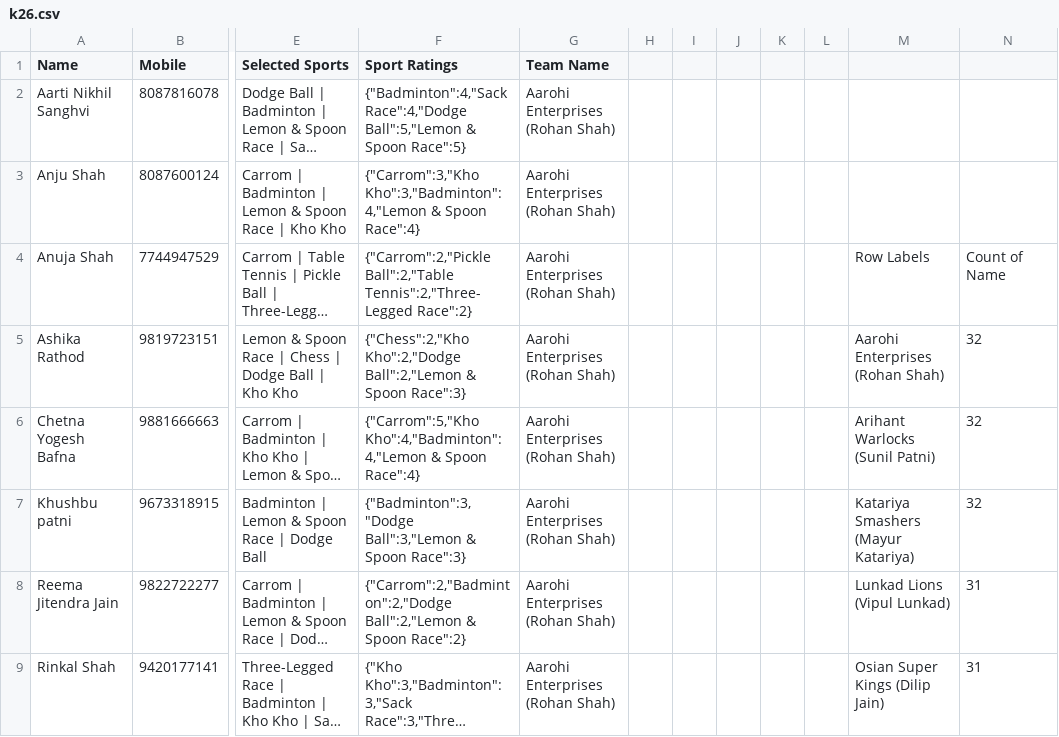
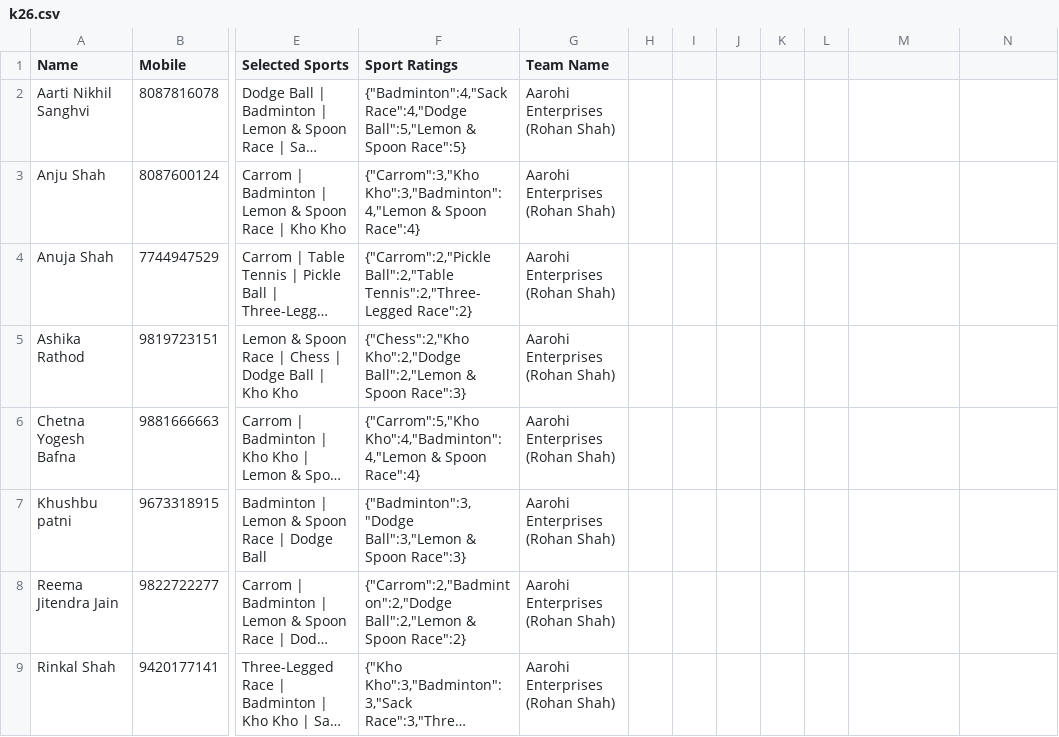
Before and after one commit to amitajitgandhi/JSG_Sparsh_Pune, a CSV file: public/files/k26.csv, drawn as a sheet; only a part is shown, gaps mark what is left out; long unchanged cells end in …; the diff covers the shown part only; the diff names each change by its address in the sheet, - before the commit and + after, or states it on an @@ line.

Commit message:
Fixed players per team

```diff
--- a/public/files/k26.csv
+++ b/public/files/k26.csv
-M4: Row Labels
+M4: (empty)
-N4: Count of Name
+N4: (empty)
-M5: Aarohi Enterprises (Rohan Shah)
+M5: (empty)
-N5:N7: 32
+N5:N7: (empty)
-M6: Arihant Warlocks (Sunil Patni)
+M6: (empty)
-M7: Katariya Smashers (Mayur Katariya)
+M7: (empty)
-M8: Lunkad Lions (Vipul Lunkad)
+M8: (empty)
-N8:N9: 31
+N8:N9: (empty)
-M9: Osian Super Kings (Dilip Jain)
+M9: (empty)
```
Also changed, not shown: 2 removed rows and 12 edited cells elsewhere in this file, 1 other file.
